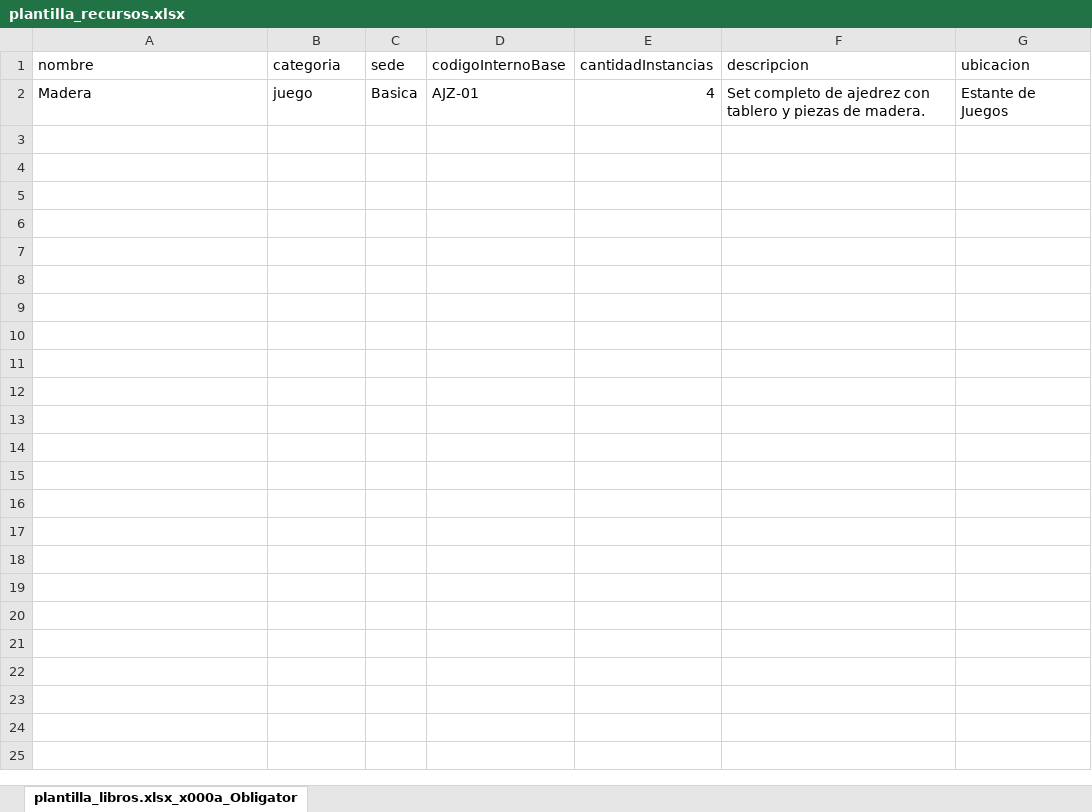
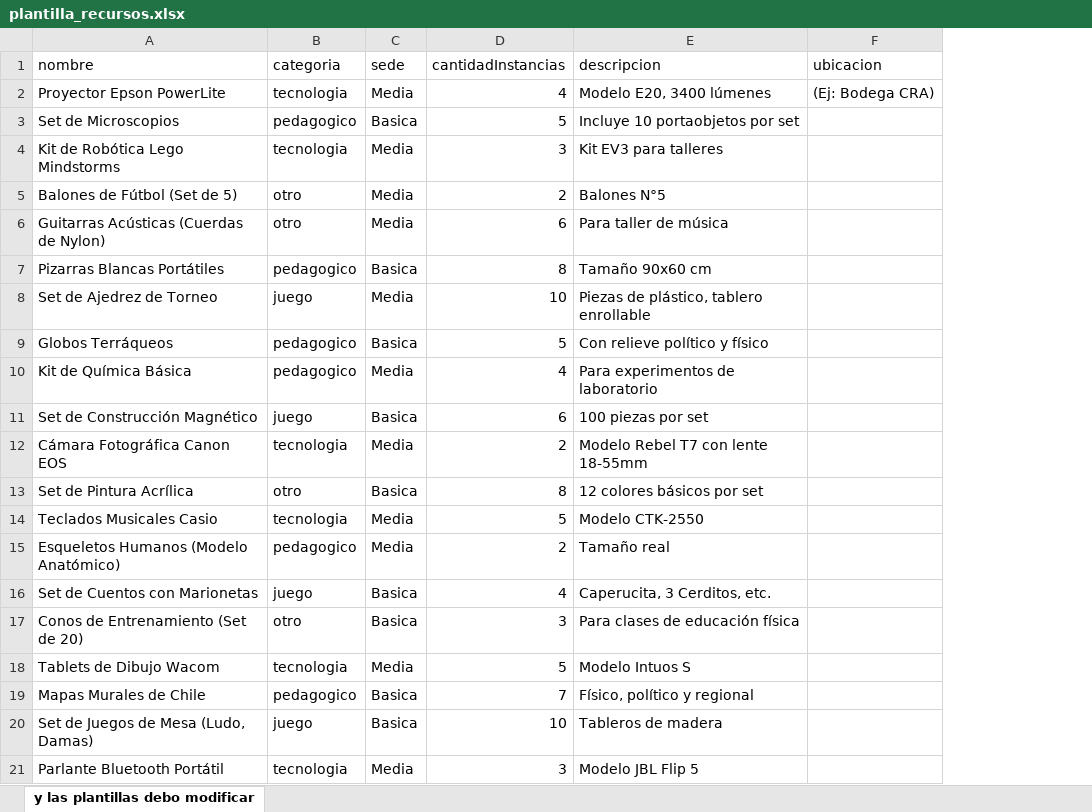
Before and after one commit to Aldariz94/Proyect_Sophia, an Excel workbook: frontend/public/templates/plantilla_recursos.xlsx, sheet y las plantillas debo modificar, drawn as a sheet; values as stored, in another font and other column widths than the file's, no borders; removed rows and columns are numbered as before the commit, all else as after; the diff names each change by its address in the sheet, - before the commit and + after, or states it on an @@ line.

```diff
--- a/frontend/public/templates/plantilla_recursos.xlsx (sheet y las plantillas debo modificar)
+++ b/frontend/public/templates/plantilla_recursos.xlsx (sheet y las plantillas debo modificar)
-sheet tab: plantilla_libros.xlsx_x000a_Obligator
+sheet tab: y las plantillas debo modificar
-column D (codigoInternoBase), row 2: AJZ-01
+row 2: Proyector Epson PowerLite | tecnologia | Media | 4 | Modelo E20, 3400 lúmenes | (Ej: Bodega CRA)
+row 3: Set de Microscopios | pedagogico | Basica | 5 | Incluye 10 portaobjetos por set
+row 4: Kit de Robótica Lego Mindstorms | tecnologia | Media | 3 | Kit EV3 para talleres
+row 5: Balones de Fútbol (Set de 5) | otro | Media | 2 | Balones N°5
+row 6: Guitarras Acústicas (Cuerdas de Nylon) | otro | Media | 6 | Para taller de música
+row 7: Pizarras Blancas Portátiles | pedagogico | Basica | 8 | Tamaño 90x60 cm
+row 8: Set de Ajedrez de Torneo | juego | Media | 10 | Piezas de plástico, tablero enrollable
+row 9: Globos Terráqueos | pedagogico | Basica | 5 | Con relieve político y físico
+row 10: Kit de Química Básica | pedagogico | Media | 4 | Para experimentos de laboratorio
+row 11: Set de Construcción Magnético | juego | Basica | 6 | 100 piezas por set
+row 12: Cámara Fotográfica Canon EOS | tecnologia | Media | 2 | Modelo Rebel T7 con lente 18-55mm
+row 13: Set de Pintura Acrílica | otro | Basica | 8 | 12 colores básicos por set
+row 14: Teclados Musicales Casio | tecnologia | Media | 5 | Modelo CTK-2550
+row 15: Esqueletos Humanos (Modelo Anatómico) | pedagogico | Media | 2 | Tamaño real
-A16 (nombre): Madera
+A16 (nombre): Set de Cuentos con Marionetas
-E16 (descripcion): Set completo de ajedrez con tablero y piezas de madera.
+E16 (descripcion): Caperucita, 3 Cerditos, etc.
-F16 (ubicacion): Estante de Juegos
+F16 (ubicacion): (empty)
+row 17: Conos de Entrenamiento (Set de 20) | otro | Basica | 3 | Para clases de educación física
+row 18: Tablets de Dibujo Wacom | tecnologia | Media | 5 | Modelo Intuos S
+row 19: Mapas Murales de Chile | pedagogico | Basica | 7 | Físico, político y regional
+row 20: Set de Juegos de Mesa (Ludo, Damas) | juego | Basica | 10 | Tableros de madera
+row 21: Parlante Bluetooth Portátil | tecnologia | Media | 3 | Modelo JBL Flip 5
```
Also changed, not shown: frontend/public/templates/plantilla_libros.xlsx, frontend/public/templates/plantilla_usuarios.xlsx, 12 other files.
